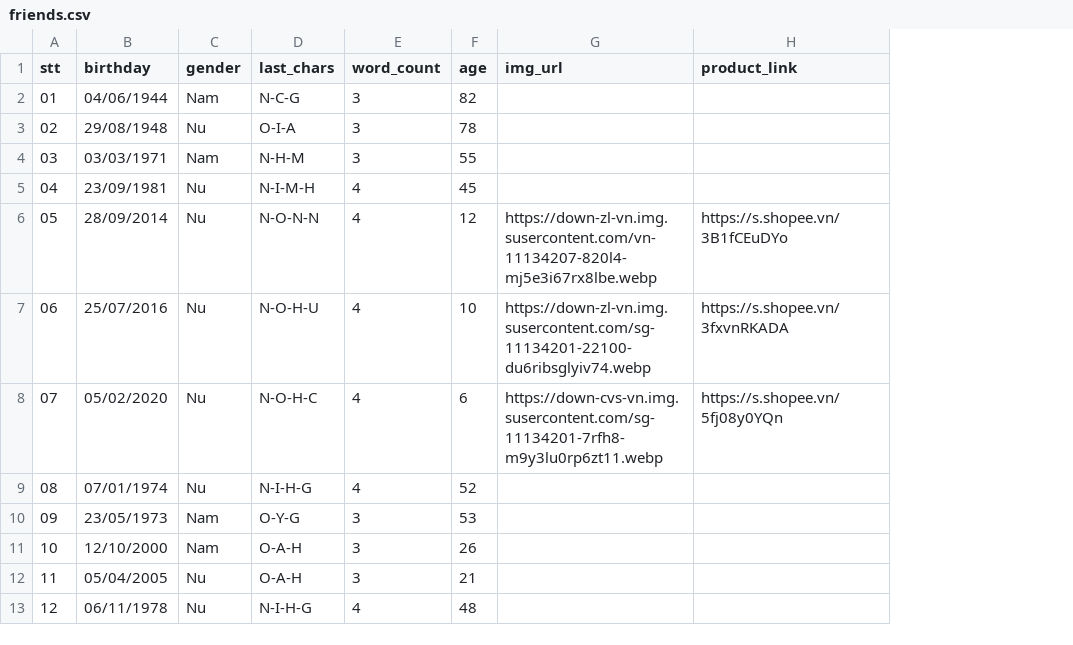
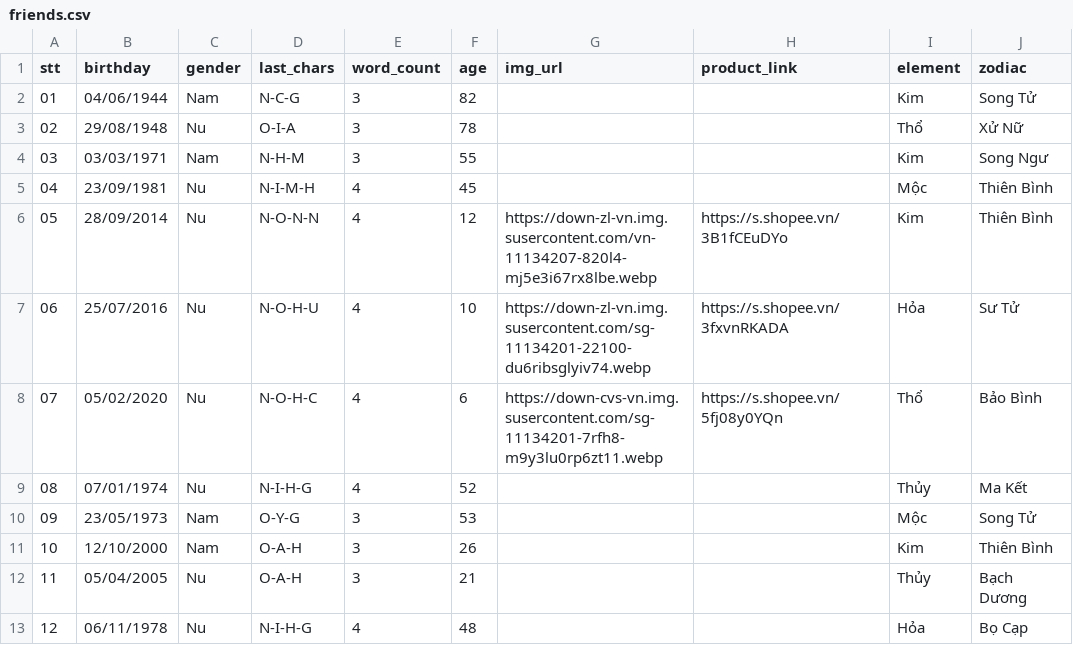
Before and after one commit to namnguyen7133-png/cua-hang-di-dong, a CSV file: friends.csv, drawn as a sheet; only a part is shown; the diff names each change by its address in the sheet, - before the commit and + after, or states it on an @@ line.

Commit message:
Update friends.csv

```diff
--- a/friends.csv
+++ b/friends.csv
+column I (element), rows 2-13: Kim | Thổ | Kim | Mộc | Kim | Hỏa | Thổ | Thủy | Mộc | Kim | Thủy | Hỏa
+column J (zodiac), rows 2-13: Song Tử | Xử Nữ | Song Ngư | Thiên Bình | Thiên Bình | Sư Tử | Bảo Bình | Ma Kết | Song Tử | Thiên Bình | Bạch Dương | Bọ Cạp
```
